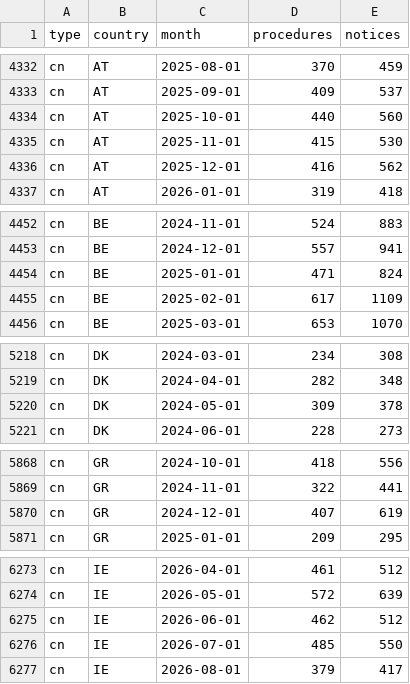
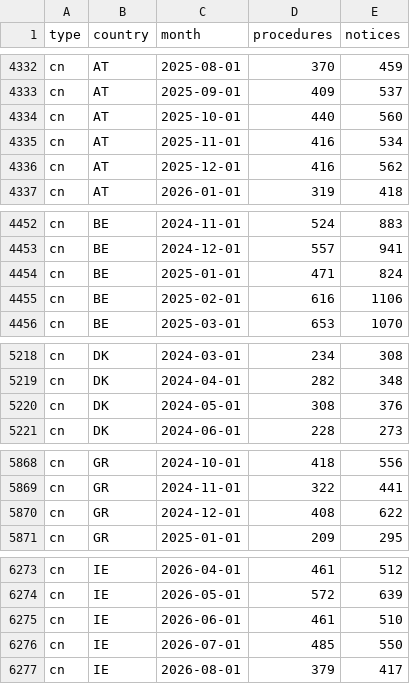
Before and after one commit to dorviya/ted-ods, a CSV file: outputs/quality/monthly_procedures.csv, drawn as a sheet; only a part is shown, gaps mark what is left out; the diff covers the shown part only.

```diff
--- a/outputs/quality/monthly_procedures.csv
+++ b/outputs/quality/monthly_procedures.csv
@@ -4334,3 +4334,3 @@ cn,AT,2025-09-01,409,537
 cn,AT,2025-10-01,440,560
-cn,AT,2025-11-01,415,530
+cn,AT,2025-11-01,416,534
 cn,AT,2025-12-01,416,562
@@ -4454,3 +4454,3 @@ cn,BE,2024-12-01,557,941
 cn,BE,2025-01-01,471,824
-cn,BE,2025-02-01,617,1109
+cn,BE,2025-02-01,616,1106
 cn,BE,2025-03-01,653,1070
@@ -5219,3 +5219,3 @@ cn,DK,2024-03-01,234,308
 cn,DK,2024-04-01,282,348
-cn,DK,2024-05-01,309,378
+cn,DK,2024-05-01,308,376
 cn,DK,2024-06-01,228,273
@@ -5869,3 +5869,3 @@ cn,GR,2024-10-01,418,556
 cn,GR,2024-11-01,322,441
-cn,GR,2024-12-01,407,619
+cn,GR,2024-12-01,408,622
 cn,GR,2025-01-01,209,295
@@ -6274,3 +6274,3 @@ cn,IE,2026-04-01,461,512
 cn,IE,2026-05-01,572,639
-cn,IE,2026-06-01,462,512
+cn,IE,2026-06-01,461,510
 cn,IE,2026-07-01,485,550
```
Also changed, not shown: 26 edited cells elsewhere in this file, outputs/quality/call_to_award_lag.csv, outputs/quality/winners_csv_years.csv, 6 other files.
